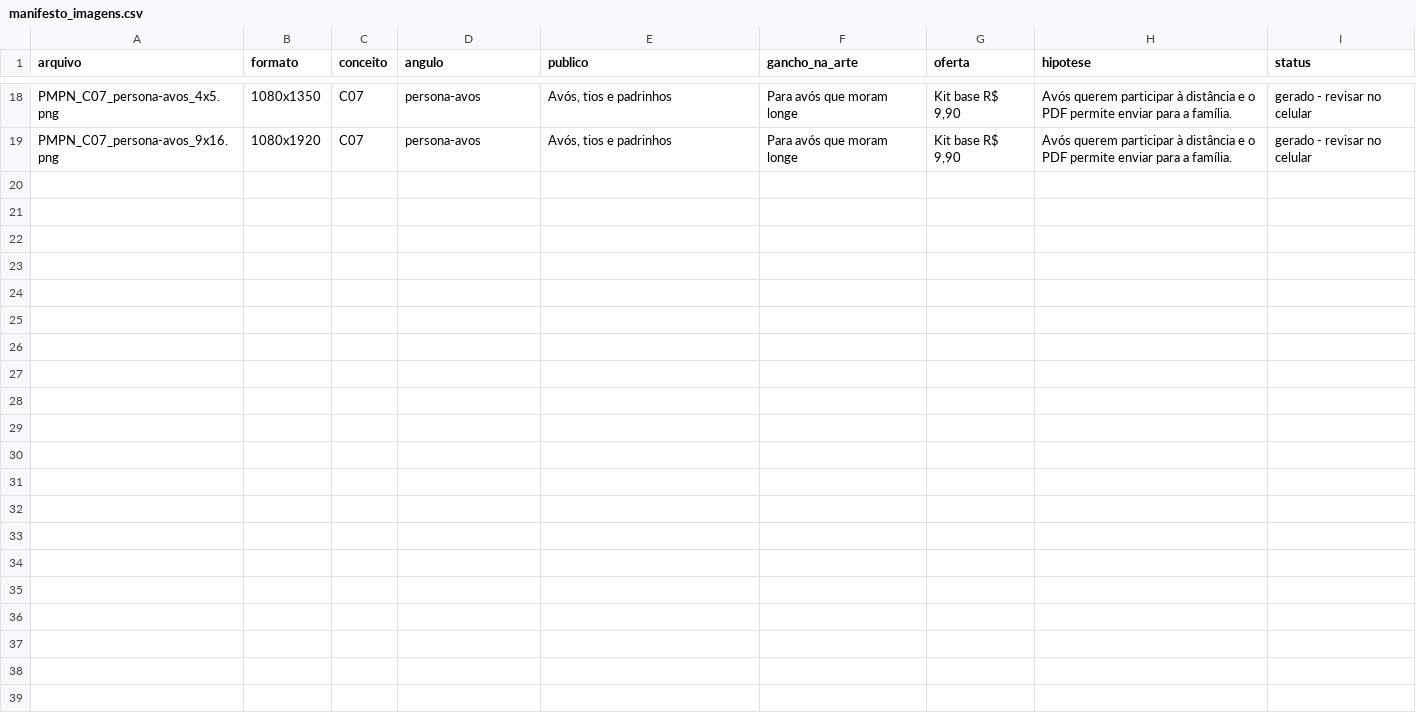
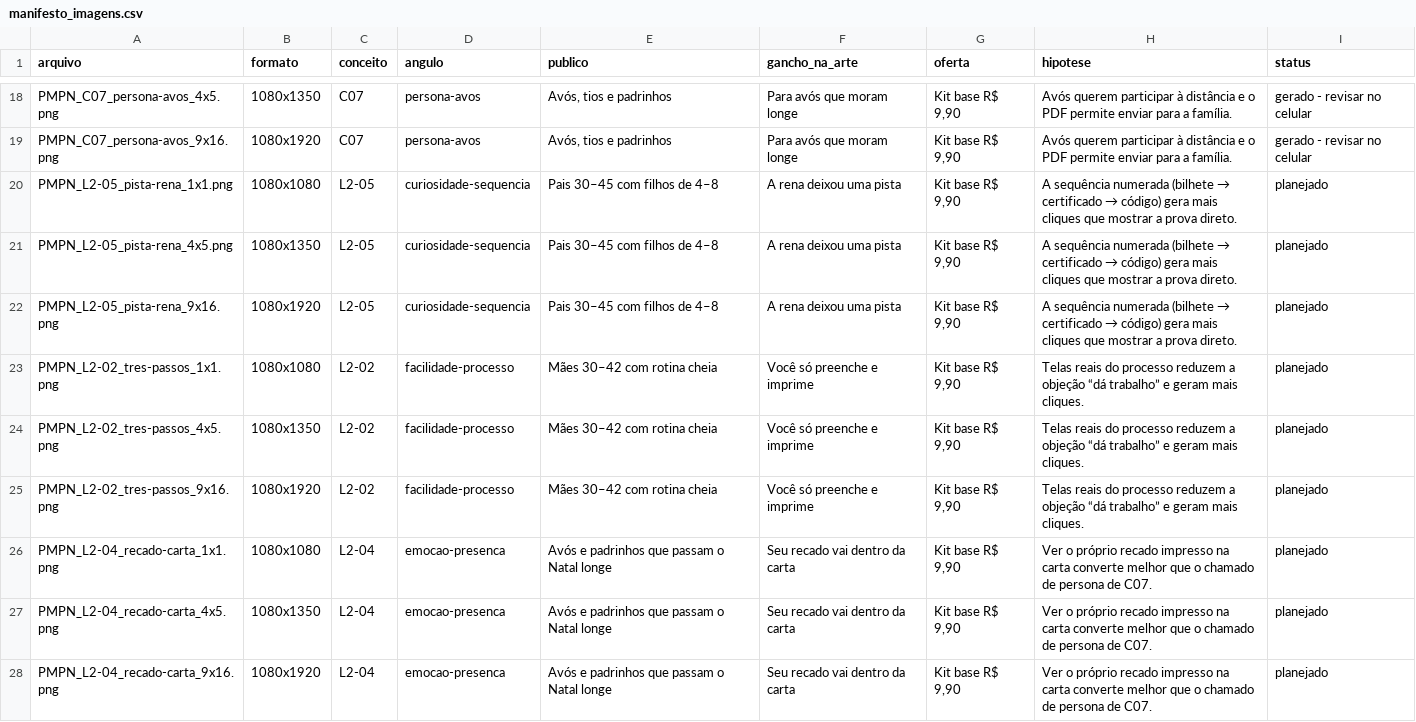
Before and after one commit to joaognunes22-ops/LOW-NATALINO, a CSV file: creative_output/images/manifesto_imagens.csv, drawn as a sheet; only a part is shown, gaps mark what is left out; the diff names each change by its address in the sheet, - before the commit and + after, or states it on an @@ line.

```diff
--- a/creative_output/images/manifesto_imagens.csv
+++ b/creative_output/images/manifesto_imagens.csv
+row 20: PMPN_L2-05_pista-rena_1x1.png | 1080x1080 | L2-05 | curiosidade-sequencia | Pais 30–45 com filhos de 4–8 | A rena deixou uma pista | Kit base R$ 9,90 | A sequência numerada (bilhete → certificado → código) gera mais cliques que mostrar a prova direto. | planejado
+row 21: PMPN_L2-05_pista-rena_4x5.png | 1080x1350 | L2-05 | curiosidade-sequencia | Pais 30–45 com filhos de 4–8 | A rena deixou uma pista | Kit base R$ 9,90 | A sequência numerada (bilhete → certificado → código) gera mais cliques que mostrar a prova direto. | planejado
+row 22: PMPN_L2-05_pista-rena_9x16.png | 1080x1920 | L2-05 | curiosidade-sequencia | Pais 30–45 com filhos de 4–8 | A rena deixou uma pista | Kit base R$ 9,90 | A sequência numerada (bilhete → certificado → código) gera mais cliques que mostrar a prova direto. | planejado
+row 23: PMPN_L2-02_tres-passos_1x1.png | 1080x1080 | L2-02 | facilidade-processo | Mães 30–42 com rotina cheia | Você só preenche e imprime | Kit base R$ 9,90 | Telas reais do processo reduzem a objeção “dá trabalho” e geram mais cliques. | planejado
+row 24: PMPN_L2-02_tres-passos_4x5.png | 1080x1350 | L2-02 | facilidade-processo | Mães 30–42 com rotina cheia | Você só preenche e imprime | Kit base R$ 9,90 | Telas reais do processo reduzem a objeção “dá trabalho” e geram mais cliques. | planejado
+row 25: PMPN_L2-02_tres-passos_9x16.png | 1080x1920 | L2-02 | facilidade-processo | Mães 30–42 com rotina cheia | Você só preenche e imprime | Kit base R$ 9,90 | Telas reais do processo reduzem a objeção “dá trabalho” e geram mais cliques. | planejado
+row 26: PMPN_L2-04_recado-carta_1x1.png | 1080x1080 | L2-04 | emocao-presenca | Avós e padrinhos que passam o Natal longe | Seu recado vai dentro da carta | Kit base R$ 9,90 | Ver o próprio recado impresso na carta converte melhor que o chamado de persona de C07. | planejado
+row 27: PMPN_L2-04_recado-carta_4x5.png | 1080x1350 | L2-04 | emocao-presenca | Avós e padrinhos que passam o Natal longe | Seu recado vai dentro da carta | Kit base R$ 9,90 | Ver o próprio recado impresso na carta converte melhor que o chamado de persona de C07. | planejado
+row 28: PMPN_L2-04_recado-carta_9x16.png | 1080x1920 | L2-04 | emocao-presenca | Avós e padrinhos que passam o Natal longe | Seu recado vai dentro da carta | Kit base R$ 9,90 | Ver o próprio recado impresso na carta converte melhor que o chamado de persona de C07. | planejado
```
Also changed, not shown: 1 other file.
